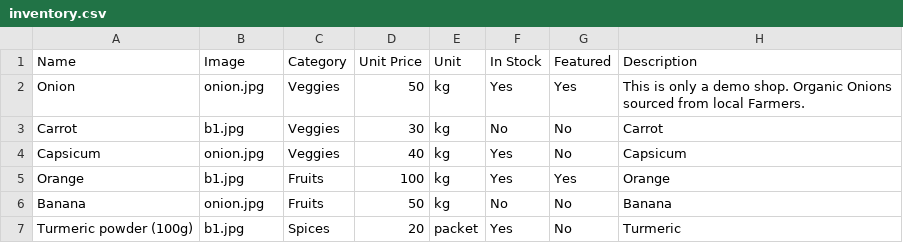
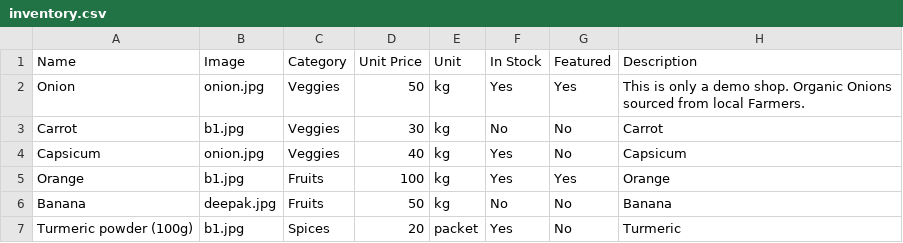
Before and after one commit to advaithagroup/Wasappo, a CSV file: inventory/inventory.csv, drawn as a sheet.

Commit message:
Update inventory.csv

```diff
--- a/inventory/inventory.csv
+++ b/inventory/inventory.csv
@@ -5,3 +5,3 @@ Capsicum,onion.jpg,Veggies,40,kg,Yes,No,Capsicum
 Orange,b1.jpg,Fruits,100,kg,Yes,Yes,Orange
-Banana,onion.jpg,Fruits,50,kg,No,No,Banana
+Banana,deepak.jpg,Fruits,50,kg,No,No,Banana
 Turmeric powder (100g),b1.jpg,Spices,20,packet,Yes,No,Turmeric
```
